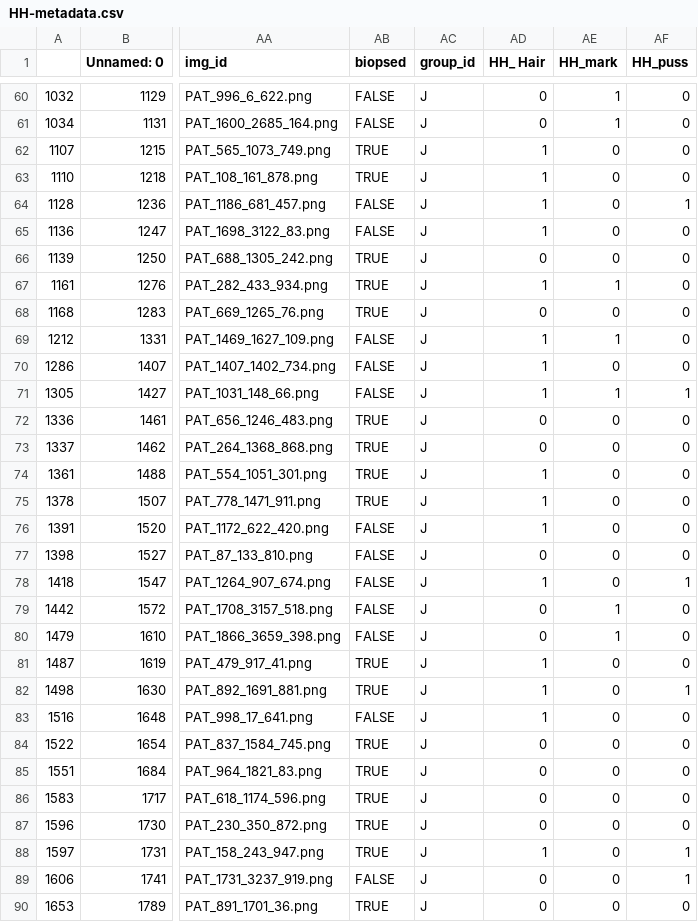
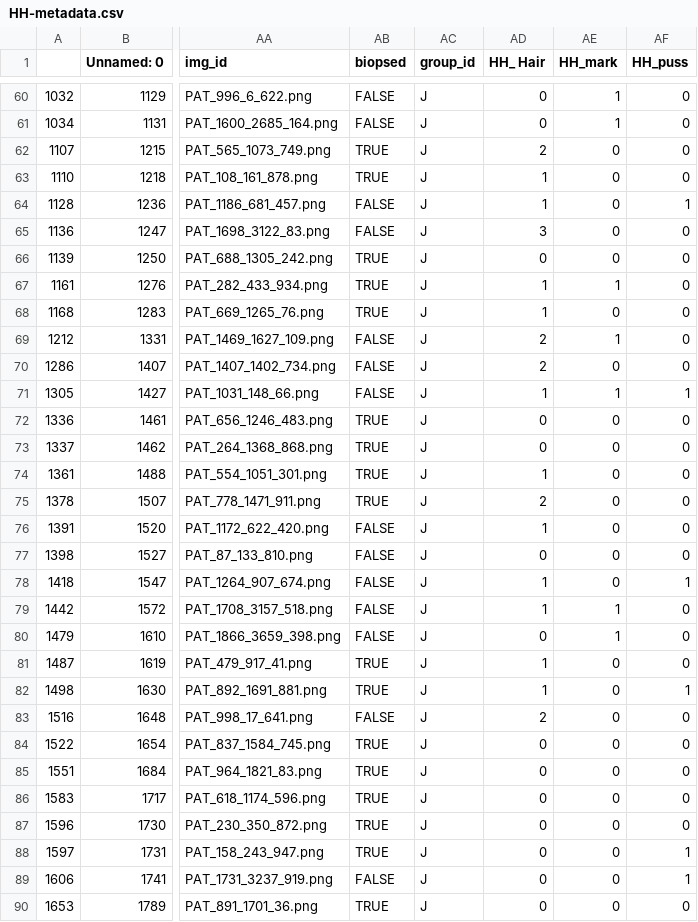
Before and after one commit to JDvorak1/Projects-in-Data-Science-Spring-2026-Group-J, a CSV file: data/HH-metadata.csv, drawn as a sheet; only a part is shown, gaps mark what is left out; the diff covers the shown part only; the diff names each change by its address in the sheet, - before the commit and + after, or states it on an @@ line.

Commit message:
Update HH-metadata.csv
updated annotation

```diff
--- a/data/HH-metadata.csv
+++ b/data/HH-metadata.csv
-AD62 (HH_ Hair): 1
+AD62 (HH_ Hair): 2
-AD65 (HH_ Hair): 1
+AD65 (HH_ Hair): 3
-AD68 (HH_ Hair): 0
+AD68 (HH_ Hair): 1
-AD69:AD70 (HH_ Hair): 1
+AD69:AD70 (HH_ Hair): 2
-AD75 (HH_ Hair): 1
+AD75 (HH_ Hair): 2
-AD79 (HH_ Hair): 0
+AD79 (HH_ Hair): 1
-AD83 (HH_ Hair): 1
+AD83 (HH_ Hair): 2
-AD88 (HH_ Hair): 1
+AD88 (HH_ Hair): 0
```
Also changed, not shown: 25 edited cells elsewhere in this file.
